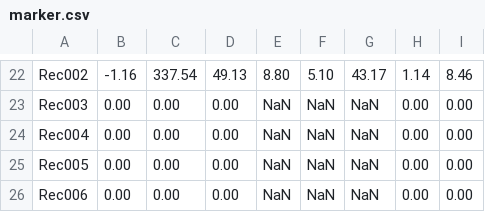
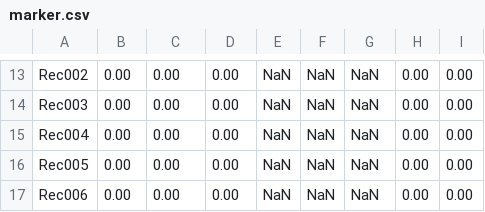
Before and after one commit to DenisMot/mouseReMoCo, a CSV file: marker.csv, drawn as a sheet; only a part is shown, gaps mark what is left out; addresses are those after the commit; the diff covers the shown part only; the diff names each change by its address in the sheet, - before the commit and + after, or states it on an @@ line.

```diff
--- a/marker.csv
+++ b/marker.csv
-B13: -1.16
+B13: 0.00
-C13: 337.54
+C13: 0.00
-D13: 49.13
+D13: 0.00
-E13: 8.80
+E13: NaN
-F13: 5.10
+F13: NaN
-G13: 43.17
+G13: NaN
-H13: 1.14
+H13: 0.00
-I13: 8.46
+I13: 0.00
```
Also changed, not shown: 5 added rows, 14 removed rows and 13 edited cells elsewhere in this file, 2 other files.
